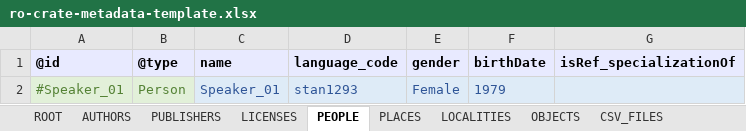
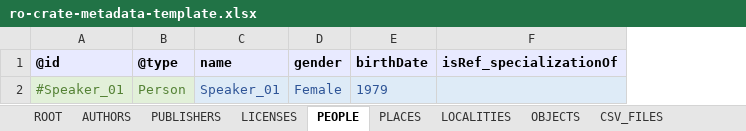
Before and after one commit to Language-Research-Technology/ldaca-website, an Excel workbook: content/resources/user-guides/crate-o/spreadsheet-upload/ro-crate-metadata-template.xlsx, sheet PEOPLE, drawn as a sheet; values as stored, in another font and other column widths than the file's, no borders; the diff names each change by its address in the sheet, - before the commit and + after, or states it on an @@ line.

```diff
--- a/content/resources/user-guides/crate-o/spreadsheet-upload/ro-crate-metadata-template.xlsx (sheet PEOPLE)
+++ b/content/resources/user-guides/crate-o/spreadsheet-upload/ro-crate-metadata-template.xlsx (sheet PEOPLE)
-column D, rows 1-2: language_code | stan1293
```
Also changed, not shown: sheet ROOT, sheet OBJECTS, sheet PLACES, 3 other files.
